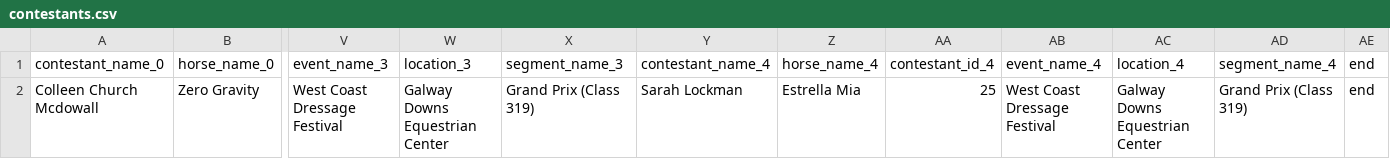
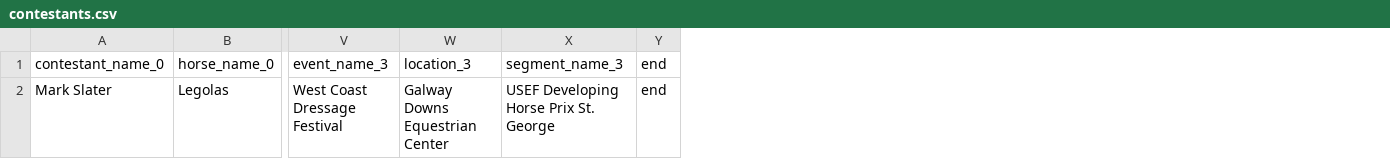
Before and after one commit to absoluteMark/dynamic_data, a CSV file: data_output/contestants.csv, drawn as a sheet; only a part is shown, gaps mark what is left out; removed rows and columns are numbered as before the commit, all else as after; rows hold the shown columns only; the diff names each change by its address in the sheet, - before the commit and + after, or states it on an @@ line.

Commit message:
builds CRUD for guests partial rename contestant references to guest

```diff
--- a/data_output/contestants.csv
+++ b/data_output/contestants.csv
-column Y (contestant_name_4), empty
-column Z (horse_name_4), empty
-column AA (contestant_id_4), empty
-column AB (event_name_4), empty
-column AC (location_4), empty
-column AD (segment_name_4), empty
-row 2: Colleen Church Mcdowall | Zero Gravity | West Coast Dressage Festival | Galway Downs Equestrian Center | Grand Prix (Class 319) | Sarah Lockman | Estrella Mia | 25 | West Coast Dressage Festival | Galway Downs Equestrian Center | Grand Prix (Class 319) | end
+row 2: Mark Slater | Legolas | West Coast Dressage Festival | Galway Downs Equestrian Center | USEF Developing Horse Prix St. George | end
```
Also changed, not shown: 15 other files.
